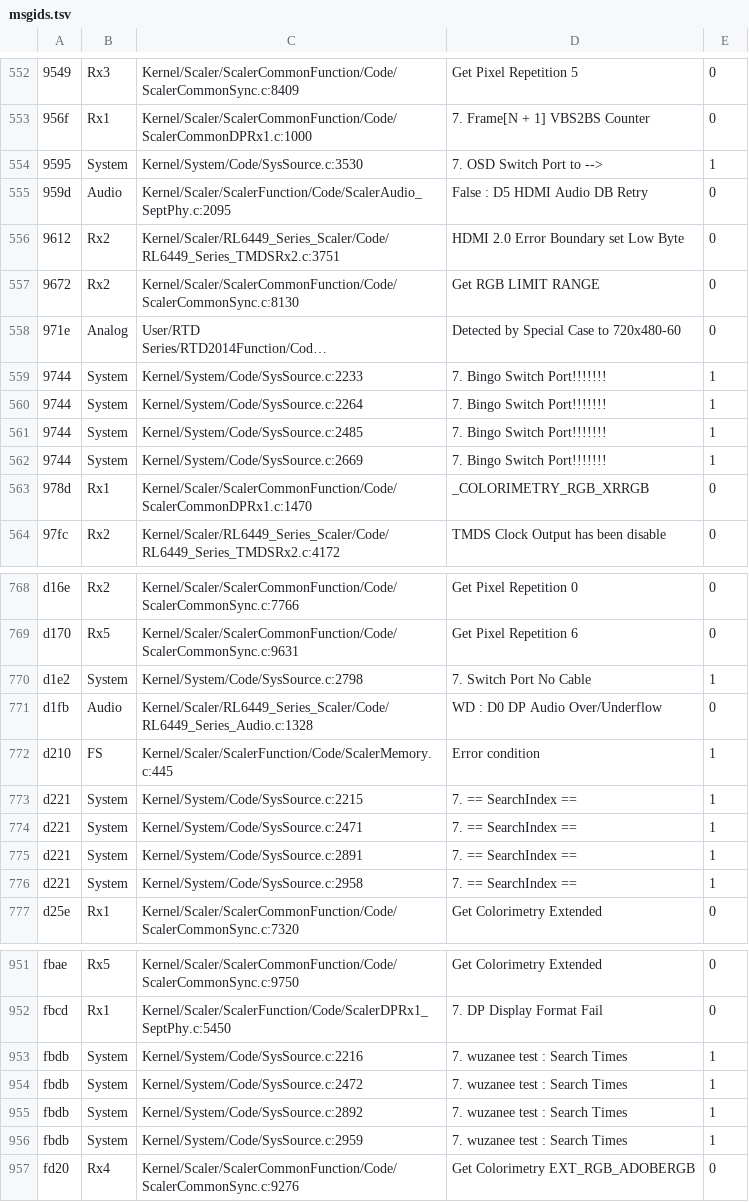
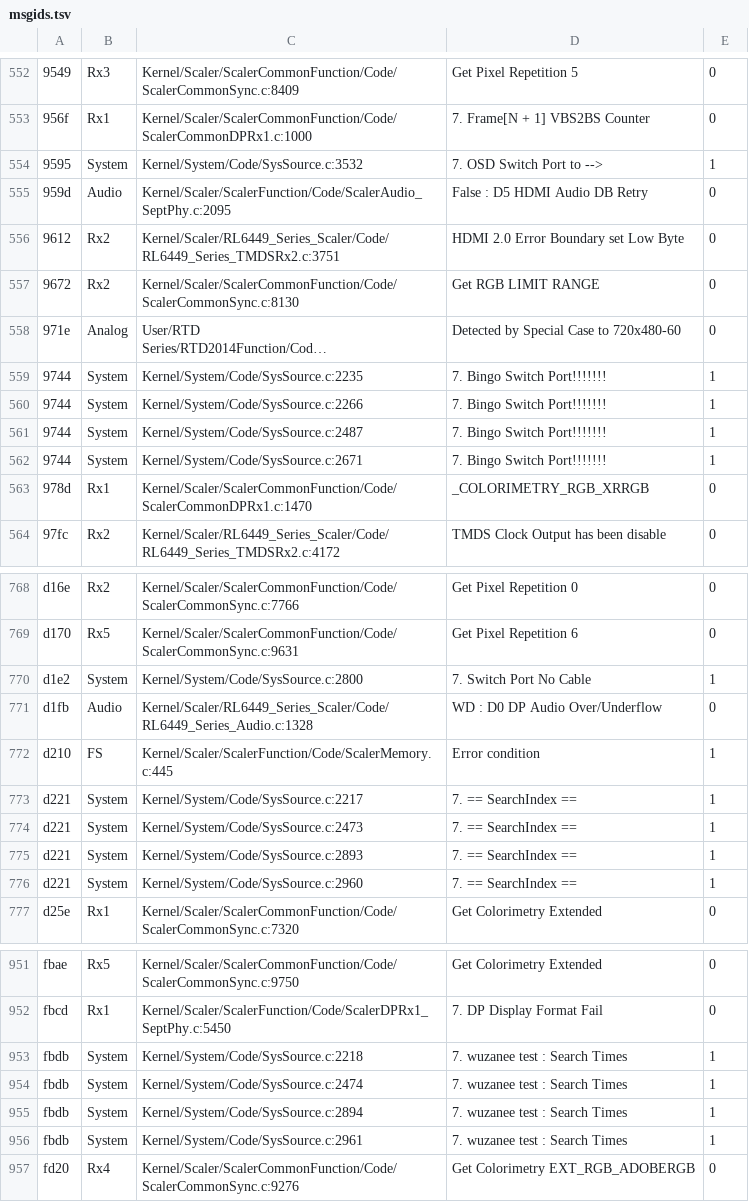
Before and after one commit to awto-au/awto-ddc, a TSV file: fw/msgids.tsv, drawn as a sheet; only a part is shown, gaps mark what is left out; long unchanged cells end in …; the diff covers the shown part only; the diff names each change by its address in the sheet, - before the commit and + after, or states it on an @@ line.

```diff
--- a/fw/msgids.tsv
+++ b/fw/msgids.tsv
-C554: Kernel/System/Code/SysSource.c:3530
+C554: Kernel/System/Code/SysSource.c:3532
-C559: Kernel/System/Code/SysSource.c:2233
+C559: Kernel/System/Code/SysSource.c:2235
-C560: Kernel/System/Code/SysSource.c:2264
+C560: Kernel/System/Code/SysSource.c:2266
-C561: Kernel/System/Code/SysSource.c:2485
+C561: Kernel/System/Code/SysSource.c:2487
-C562: Kernel/System/Code/SysSource.c:2669
+C562: Kernel/System/Code/SysSource.c:2671
-C770: Kernel/System/Code/SysSource.c:2798
+C770: Kernel/System/Code/SysSource.c:2800
-C773: Kernel/System/Code/SysSource.c:2215
+C773: Kernel/System/Code/SysSource.c:2217
-C774: Kernel/System/Code/SysSource.c:2471
+C774: Kernel/System/Code/SysSource.c:2473
-C775: Kernel/System/Code/SysSource.c:2891
+C775: Kernel/System/Code/SysSource.c:2893
-C776: Kernel/System/Code/SysSource.c:2958
+C776: Kernel/System/Code/SysSource.c:2960
-C953: Kernel/System/Code/SysSource.c:2216
+C953: Kernel/System/Code/SysSource.c:2218
-C954: Kernel/System/Code/SysSource.c:2472
+C954: Kernel/System/Code/SysSource.c:2474
-C955: Kernel/System/Code/SysSource.c:2892
+C955: Kernel/System/Code/SysSource.c:2894
-C956: Kernel/System/Code/SysSource.c:2959
+C956: Kernel/System/Code/SysSource.c:2961
```
Also changed, not shown: 37 edited cells elsewhere in this file.
